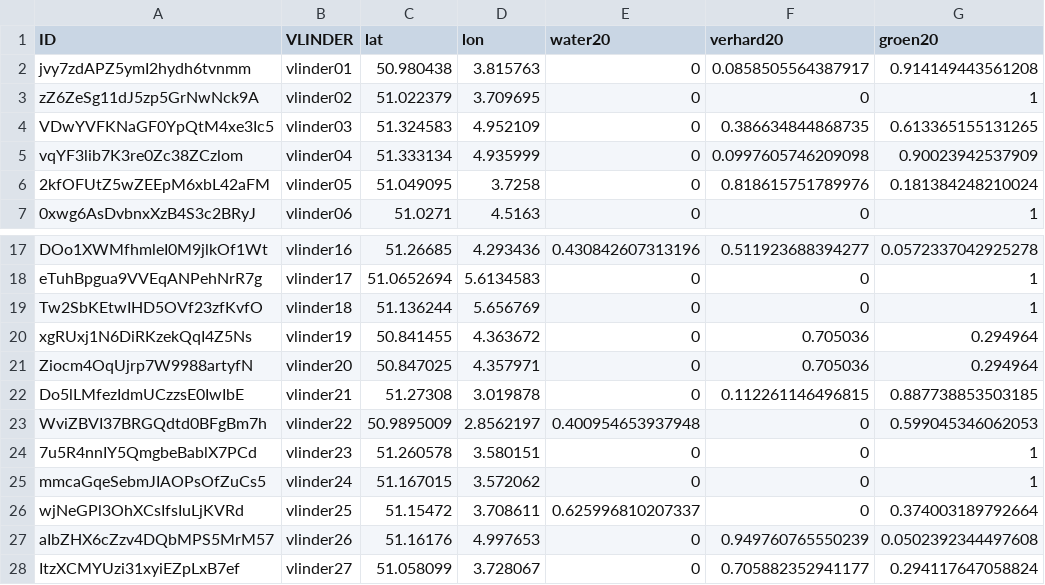
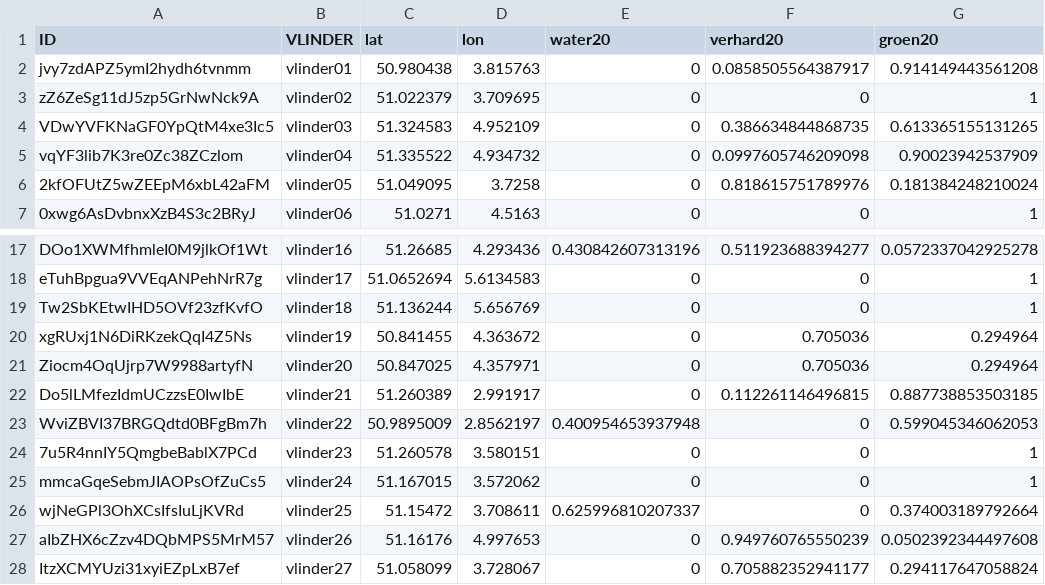
Before and after one commit to bmesuere/vlinder, a CSV file: api/data.csv, drawn as a sheet; only a part is shown, gaps mark what is left out; the diff names each change by its address in the sheet, - before the commit and + after, or states it on an @@ line.

Commit message:
update coords vlinder4, vlinder21

```diff
--- a/api/data.csv
+++ b/api/data.csv
-C5 (lat): 51.333134
+C5 (lat): 51.335522
-D5 (lon): 4.935999
+D5 (lon): 4.934732
-C22 (lat): 51.27308
+C22 (lat): 51.260389
-D22 (lon): 3.019878
+D22 (lon): 2.991917
```
